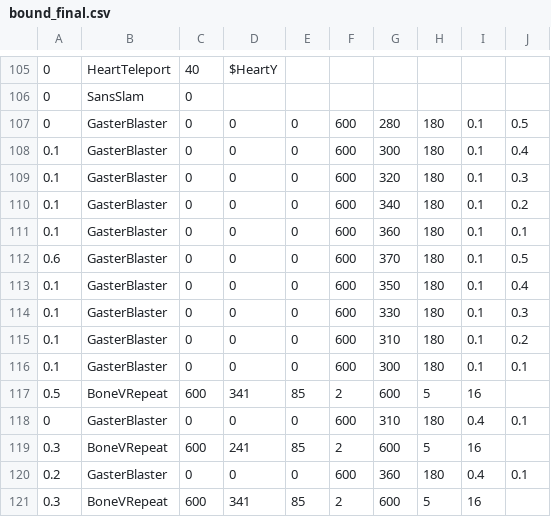
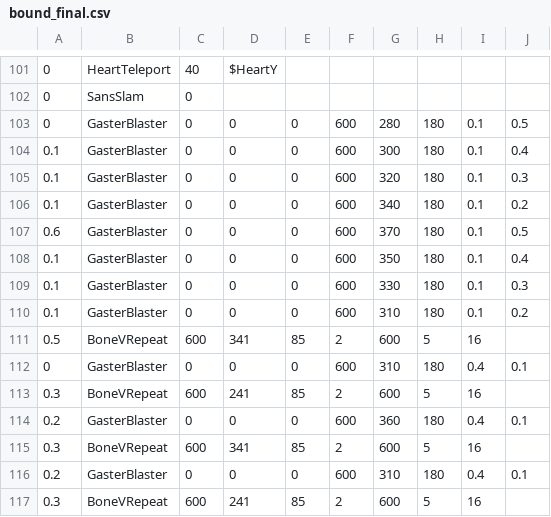
Before and after one commit to GCWingo/BoundFight, a CSV file: bound_final.csv, drawn as a sheet; only a part is shown, gaps mark what is left out; the shorter side is filled out with more unchanged rows; the diff covers the shown part only.

```diff
--- a/bound_final.csv
+++ b/bound_final.csv
@@ -110,3 +106,2 @@
 0.1,GasterBlaster,0,0,0,600,340,180,0.1,0.2
-0.1,GasterBlaster,0,0,0,600,360,180,0.1,0.1
 0.6,GasterBlaster,0,0,0,600,370,180,0.1,0.5
@@ -115,3 +110,2 @@
 0.1,GasterBlaster,0,0,0,600,310,180,0.1,0.2
-0.1,GasterBlaster,0,0,0,600,300,180,0.1,0.1
 0.5,BoneVRepeat,600,341,85,2,600,5,16,
```
Also changed, not shown: 8 removed rows and 1 moved row elsewhere in this file.
